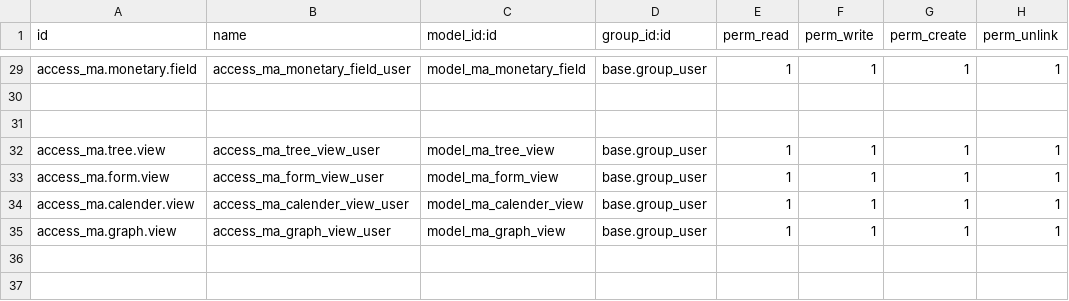
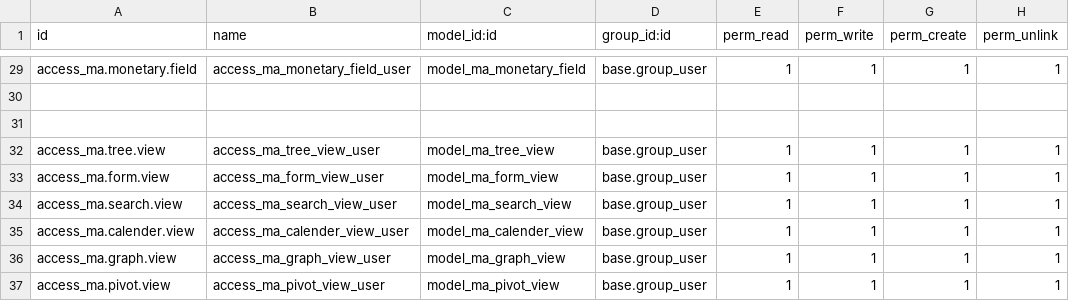
Before and after one commit to Mitesh-Professional/odoo_learning, a CSV file: security/ir.model.access.csv, drawn as a sheet; only a part is shown, gaps mark what is left out.

Commit message:
Add Other View

```diff
--- a/security/ir.model.access.csv
+++ b/security/ir.model.access.csv
@@ -33,3 +33,5 @@ access_ma.tree.view,access_ma_tree_view_user,model_ma_tree_view,base.group_user,
 access_ma.form.view,access_ma_form_view_user,model_ma_form_view,base.group_user,1,1,1,1
+access_ma.search.view,access_ma_search_view_user,model_ma_search_view,base.group_user,1,1,1,1
 access_ma.calender.view,access_ma_calender_view_user,model_ma_calender_view,base.group_user,1,1,1,1
 access_ma.graph.view,access_ma_graph_view_user,model_ma_graph_view,base.group_user,1,1,1,1
+access_ma.pivot.view,access_ma_pivot_view_user,model_ma_pivot_view,base.group_user,1,1,1,1
```
Also changed, not shown: 8 other files.
